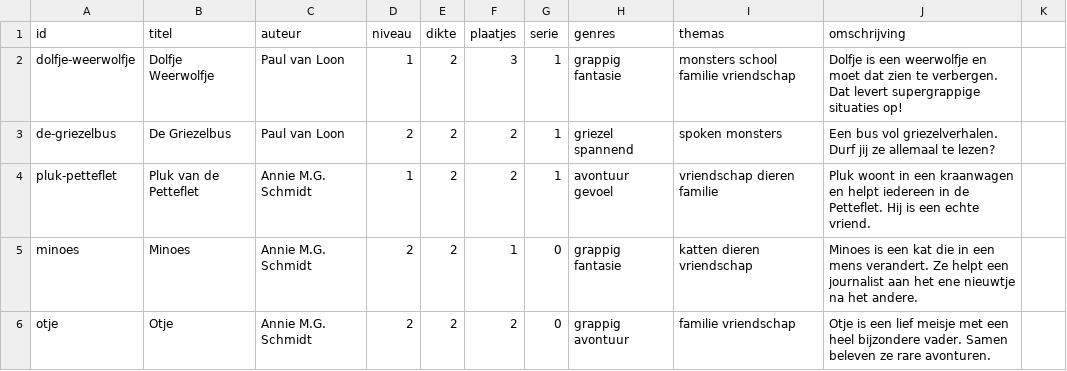
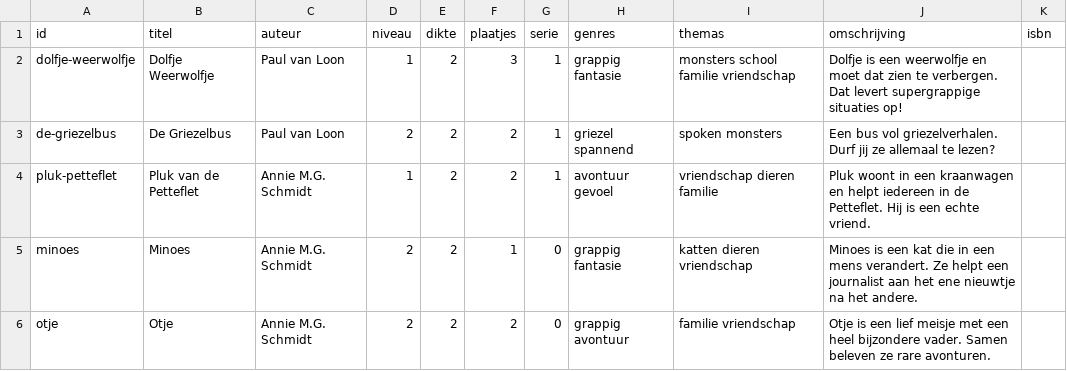
Before and after one commit to heicosandee/boekenhulp, a CSV file: boeken.csv, drawn as a sheet; only a part is shown; the diff names each change by its address in the sheet, - before the commit and + after, or states it on an @@ line.

```diff
--- a/boeken.csv
+++ b/boeken.csv
-K1: (empty)
+K1: isbn
```
Also changed, not shown: 5 other files.
